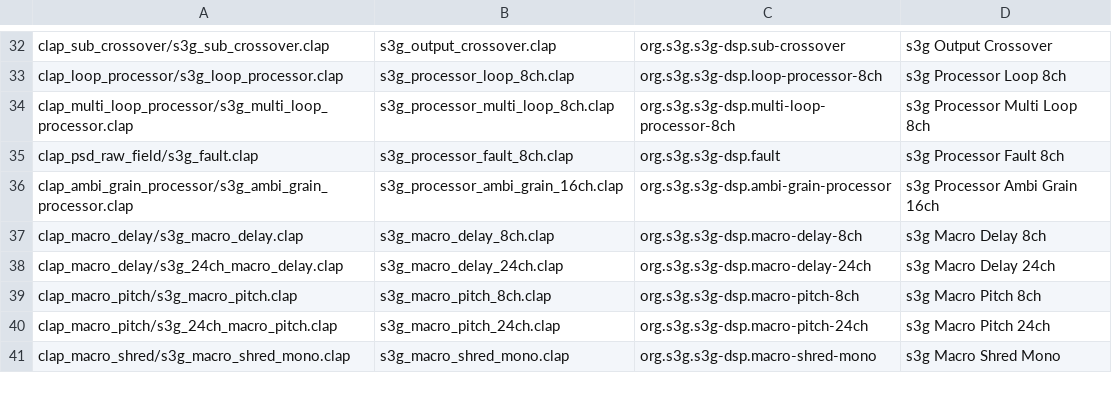
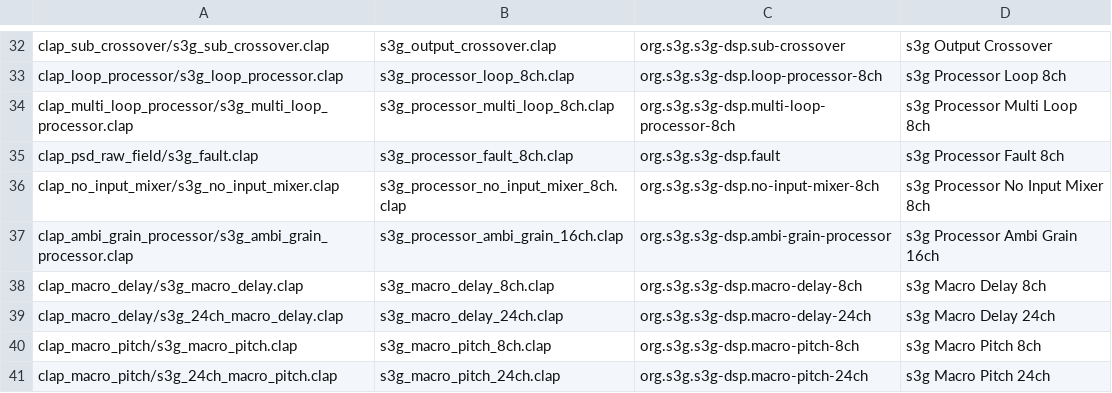
Before and after one commit to s3g/s3g-dsp, a TSV file: scripts/clap-bundles.tsv, drawn as a sheet; only a part is shown, gaps mark what is left out; the shorter side is filled out with more unchanged rows; the diff names each change by its address in the sheet, - before the commit and + after, or states it on an @@ line.

Commit message:
no input

```diff
--- a/scripts/clap-bundles.tsv
+++ b/scripts/clap-bundles.tsv
+row 36: clap_no_input_mixer/s3g_no_input_mixer.clap | s3g_processor_no_input_mixer_8ch.clap | org.s3g.s3g-dsp.no-input-mixer-8ch | s3g Processor No Input Mixer 8ch
```
Also changed, not shown: 29 other files.
